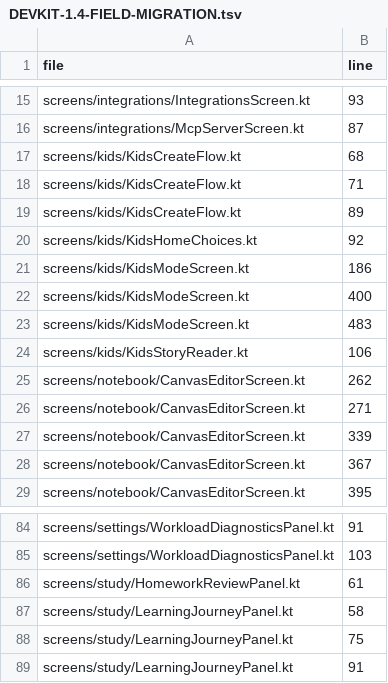
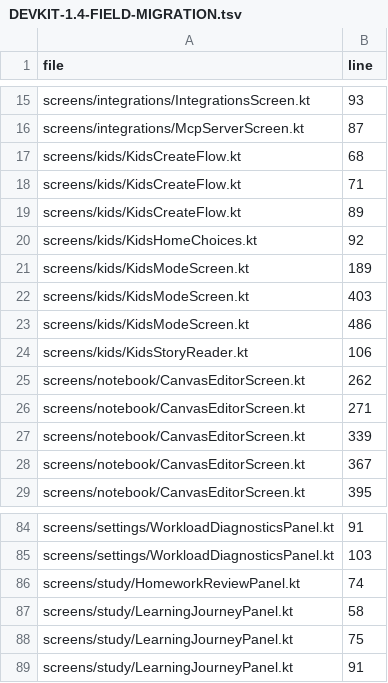
Before and after one commit to slafftrosheen/Halo, a TSV file: docs/ux/DEVKIT-1.4-FIELD-MIGRATION.tsv, drawn as a sheet; only a part is shown, gaps mark what is left out.

Commit message:
Refresh voice field source inventory [skip ci]

```diff
--- a/docs/ux/DEVKIT-1.4-FIELD-MIGRATION.tsv
+++ b/docs/ux/DEVKIT-1.4-FIELD-MIGRATION.tsv
@@ -20,5 +20,5 @@ screens/kids/KidsCreateFlow.kt	89
 screens/kids/KidsHomeChoices.kt	92
-screens/kids/KidsModeScreen.kt	186
-screens/kids/KidsModeScreen.kt	400
-screens/kids/KidsModeScreen.kt	483
+screens/kids/KidsModeScreen.kt	189
+screens/kids/KidsModeScreen.kt	403
+screens/kids/KidsModeScreen.kt	486
 screens/kids/KidsStoryReader.kt	106
@@ -85,3 +85,3 @@ screens/settings/WorkloadDiagnosticsPanel.kt	91
 screens/settings/WorkloadDiagnosticsPanel.kt	103
-screens/study/HomeworkReviewPanel.kt	61
+screens/study/HomeworkReviewPanel.kt	74
 screens/study/LearningJourneyPanel.kt	58
```
